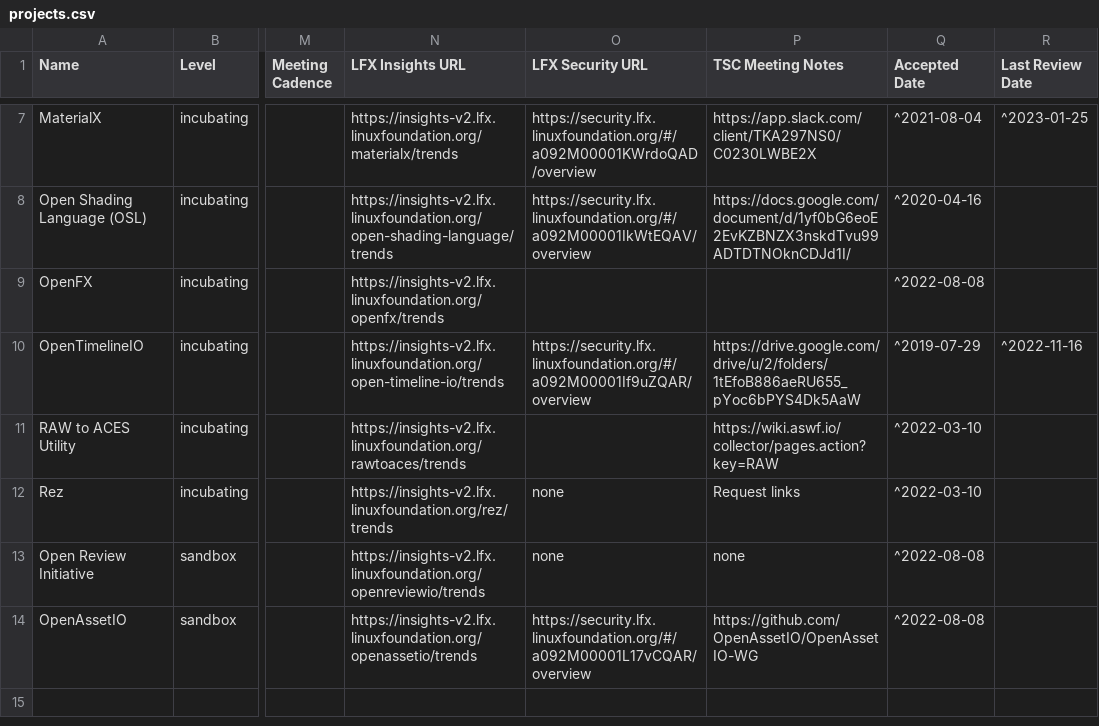
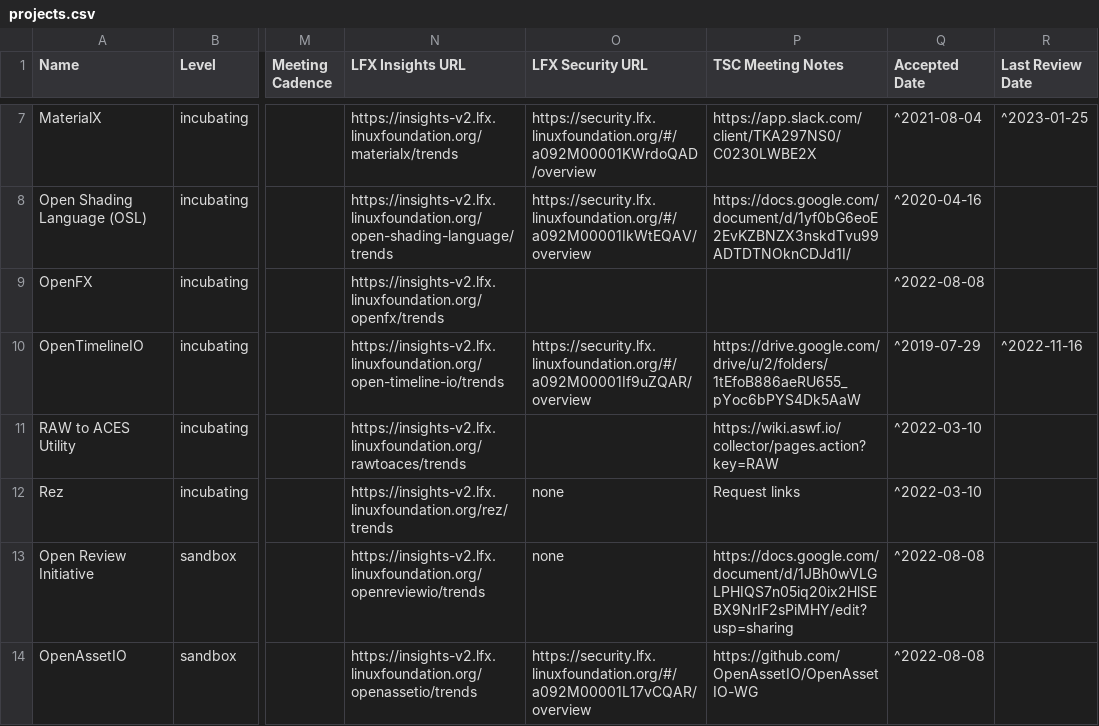
Before and after one commit to AcademySoftwareFoundation/tac, a CSV file: _data/projects.csv, drawn as a sheet; only a part is shown, gaps mark what is left out; the diff names each change by its address in the sheet, - before the commit and + after, or states it on an @@ line.

Commit message:
Update Projects
Signed-off-by: GitHub <noreply@github.com>

```diff
--- a/_data/projects.csv
+++ b/_data/projects.csv
-P13 (TSC Meeting Notes): none
+P13 (TSC Meeting Notes): https://docs.google.com/document/d/1JBh0wVLGLPHIQS7n05iq20ix2HlSEBX9NrIF2sPiMHY/edit?usp=sharing
```
